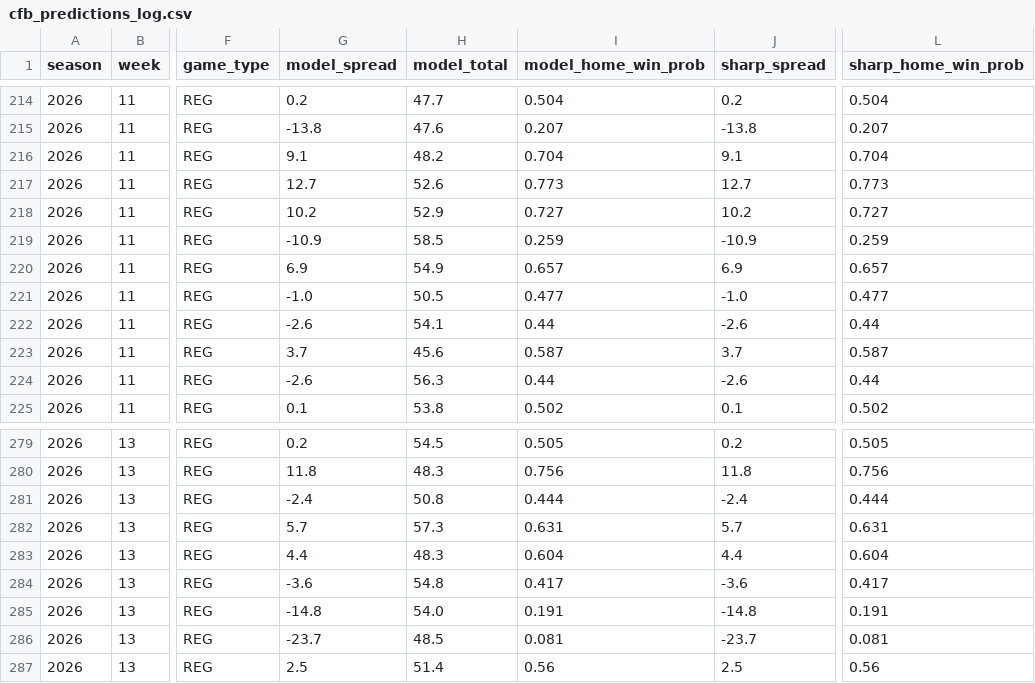
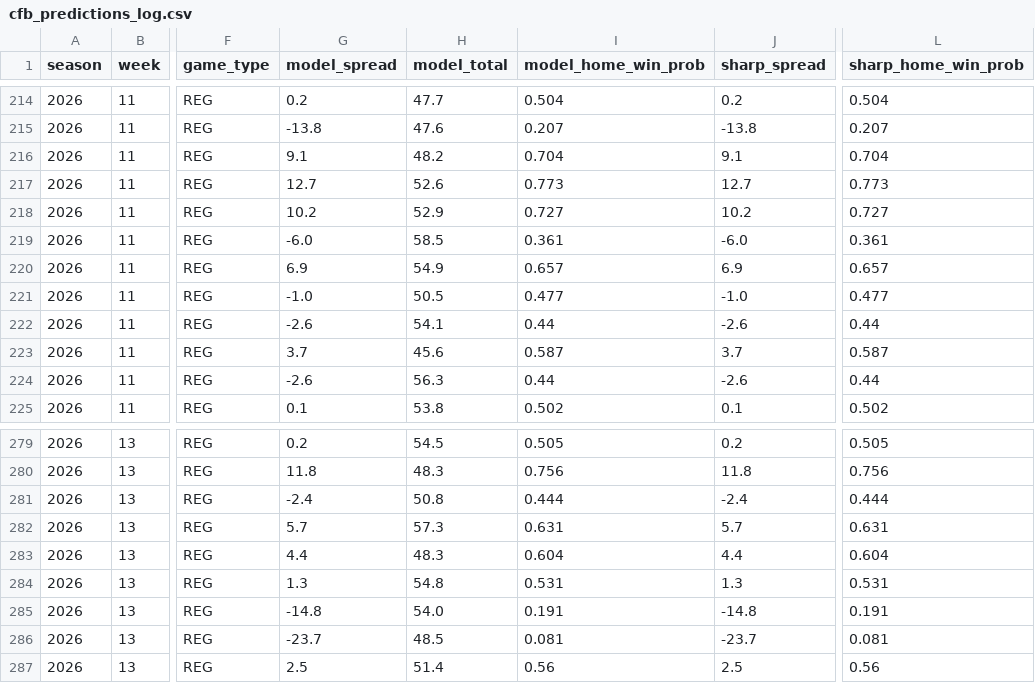
Before and after one commit to ant56-arch/nfl-edge, a CSV file: data/tracking/cfb_predictions_log.csv, drawn as a sheet; only a part is shown, gaps mark what is left out; the diff covers the shown part only; the diff names each change by its address in the sheet, - before the commit and + after, or states it on an @@ line.

```diff
--- a/data/tracking/cfb_predictions_log.csv
+++ b/data/tracking/cfb_predictions_log.csv
-G219 (model_spread): -10.9
+G219 (model_spread): -6.0
-I219 (model_home_win_prob): 0.259
+I219 (model_home_win_prob): 0.361
-J219 (sharp_spread): -10.9
+J219 (sharp_spread): -6.0
-L219 (sharp_home_win_prob): 0.259
+L219 (sharp_home_win_prob): 0.361
-G284 (model_spread): -3.6
+G284 (model_spread): 1.3
-I284 (model_home_win_prob): 0.417
+I284 (model_home_win_prob): 0.531
-J284 (sharp_spread): -3.6
+J284 (sharp_spread): 1.3
-L284 (sharp_home_win_prob): 0.417
+L284 (sharp_home_win_prob): 0.531
```
Also changed, not shown: 124 edited cells elsewhere in this file, data/tracking/predictions_log.csv, 1 other file.
